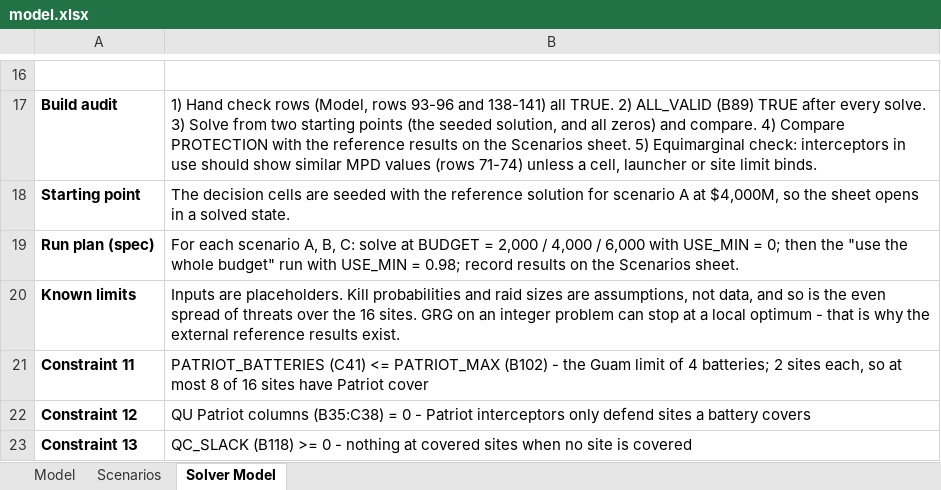
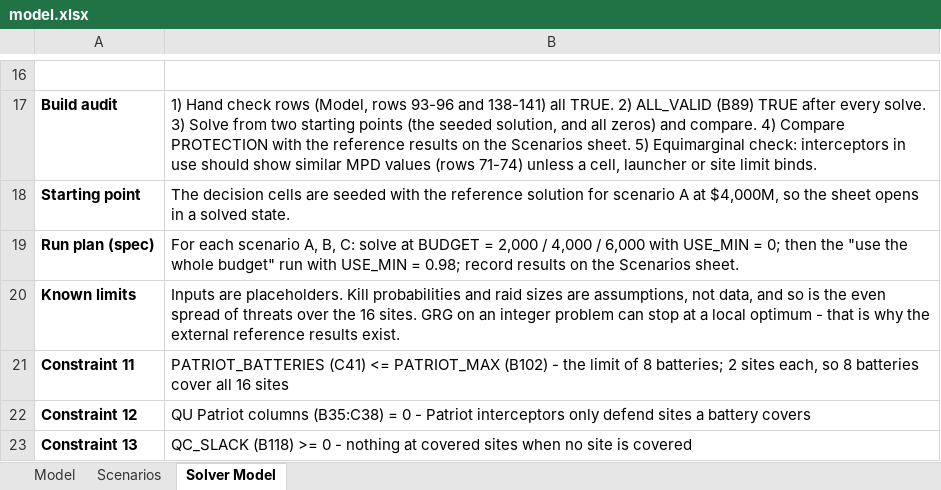
Before and after one commit to richiegaas/richie-gaas, an Excel workbook: capabilities/economic-research/model.xlsx, sheet Solver Model, drawn as a sheet; only a part is shown, gaps mark what is left out; values as stored, in another font and other column widths than the file's, no borders; the diff names each change by its address in the sheet, - before the commit and + after, or states it on an @@ line.

```diff
--- a/capabilities/economic-research/model.xlsx (sheet Solver Model)
+++ b/capabilities/economic-research/model.xlsx (sheet Solver Model)
-B21: …- the Guam limit of 4 batteries; 2 sites each, so at most 8 of 16 sites have Patriot cover
+B21: …- the limit of 8 batteries; 2 sites each, so 8 batteries cover all 16 sites
```
Also changed, not shown: sheet Model, sheet Scenarios, 3 other files.
